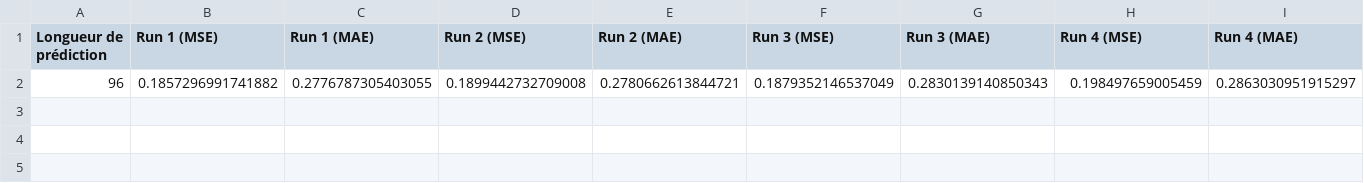
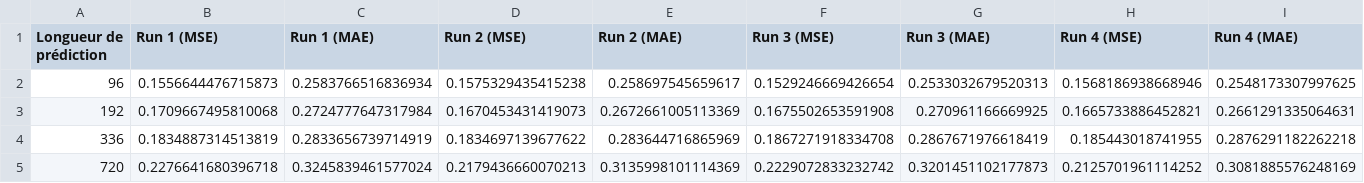
Before and after one commit to nour-bouchouchi/M2-iTransformer, a CSV file: resultats/predictions/electricity.csv, drawn as a sheet; only a part is shown; removed rows and columns are numbered as before the commit, all else as after; rows hold the shown columns only; the diff names each change by its address in the sheet, - before the commit and + after, or states it on an @@ line.

```diff
--- a/resultats/predictions/electricity.csv
+++ b/resultats/predictions/electricity.csv
-row 2: 96 | 0.1857296991741882 | 0.2776787305403055 | 0.1899442732709008 | 0.2780662613844721 | 0.1879352146537049 | 0.2830139140850343 | 0.198497659005459 | 0.2863030951915297
+row 2: 96 | 0.1556644476715873 | 0.2583766516836934 | 0.1575329435415238 | 0.258697545659617 | 0.1529246669426654 | 0.2533032679520313 | 0.1568186938668946 | 0.2548173307997625
+row 3: 192 | 0.1709667495810068 | 0.2724777647317984 | 0.1670453431419073 | 0.2672661005113369 | 0.1675502653591908 | 0.270961166669925 | 0.1665733886452821 | 0.2661291335064631
+row 4: 336 | 0.1834887314513819 | 0.2833656739714919 | 0.1834697139677622 | 0.283644716865969 | 0.1867271918334708 | 0.2867671976618419 | 0.185443018741955 | 0.2876291182262218
+row 5: 720 | 0.2276641680396718 | 0.3245839461577024 | 0.2179436660070213 | 0.3135998101114369 | 0.2229072833232742 | 0.3201451102177873 | 0.2125701961114252 | 0.3081885576248169
```
Also changed, not shown: resultats/predictions/ETTh1.csv, resultats/predictions/weather.csv.
